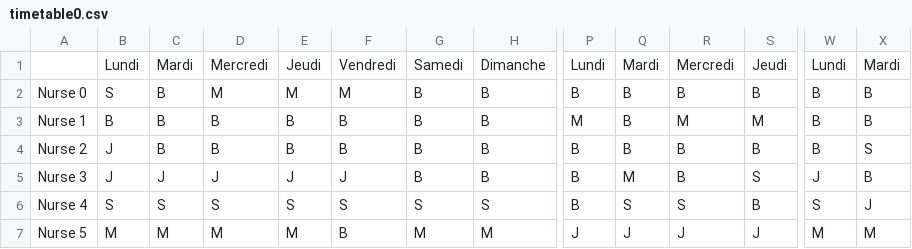
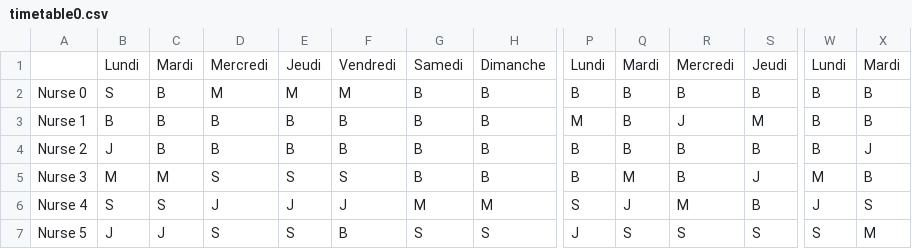
Before and after one commit to MatthiasPercelay/Model-PPC, a CSV file: timetable0.csv, drawn as a sheet; only a part is shown, gaps mark what is left out; the diff covers the shown part only; the diff names each change by its address in the sheet, - before the commit and + after, or states it on an @@ line.

Commit message:
fixe

```diff
--- a/timetable0.csv
+++ b/timetable0.csv
-R3: M
+R3: J
-X4: S
+X4: J
-B5: J
+B5: M
-C5: J
+C5: M
-D5: J
+D5: S
-E5: J
+E5: S
-F5: J
+F5: S
-S5: S
+S5: J
-W5: J
+W5: M
-D6: S
+D6: J
-E6: S
+E6: J
-F6: S
+F6: J
-G6: S
+G6: M
-H6: S
+H6: M
-P6: B
+P6: S
-Q6: S
+Q6: J
-R6: S
+R6: M
-W6: S
+W6: J
-X6: J
+X6: S
-B7: M
+B7: J
-C7: M
+C7: J
-D7: M
+D7: S
-E7: M
+E7: S
-G7: M
+G7: S
-H7: M
+H7: S
-Q7: J
+Q7: S
-R7: J
+R7: S
-S7: J
+S7: S
-W7: M
+W7: S
```
Also changed, not shown: 1 edited cell elsewhere in this file.
